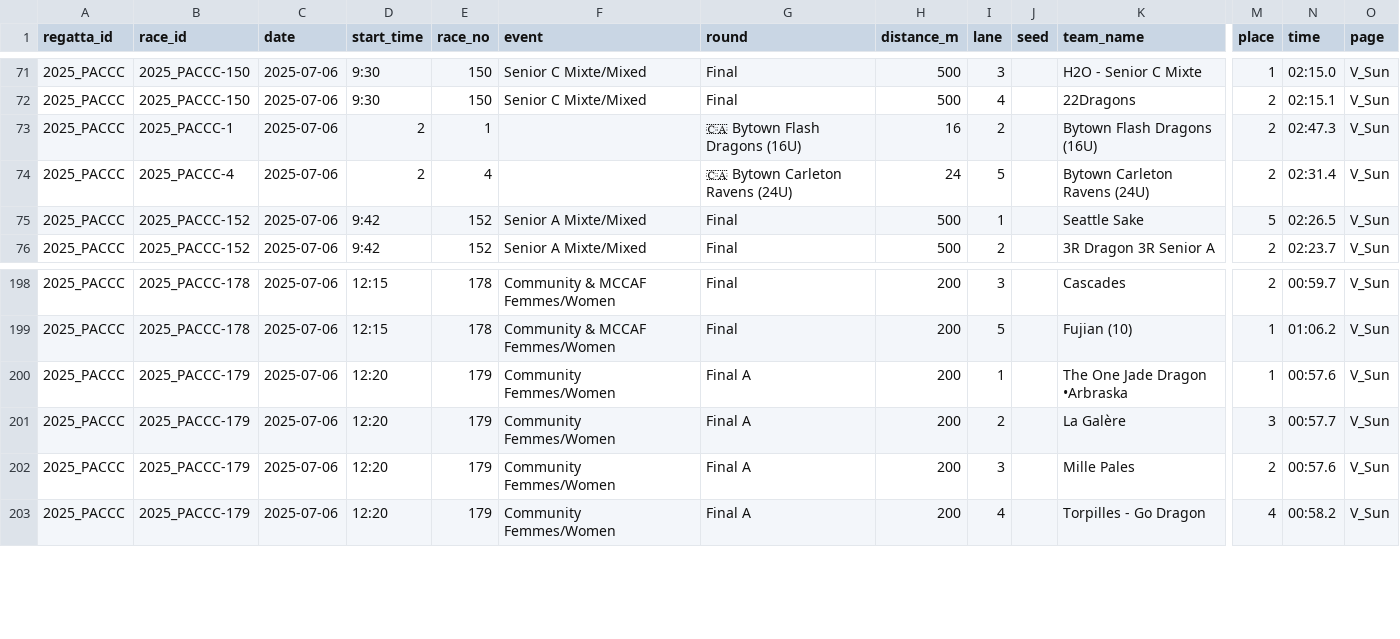
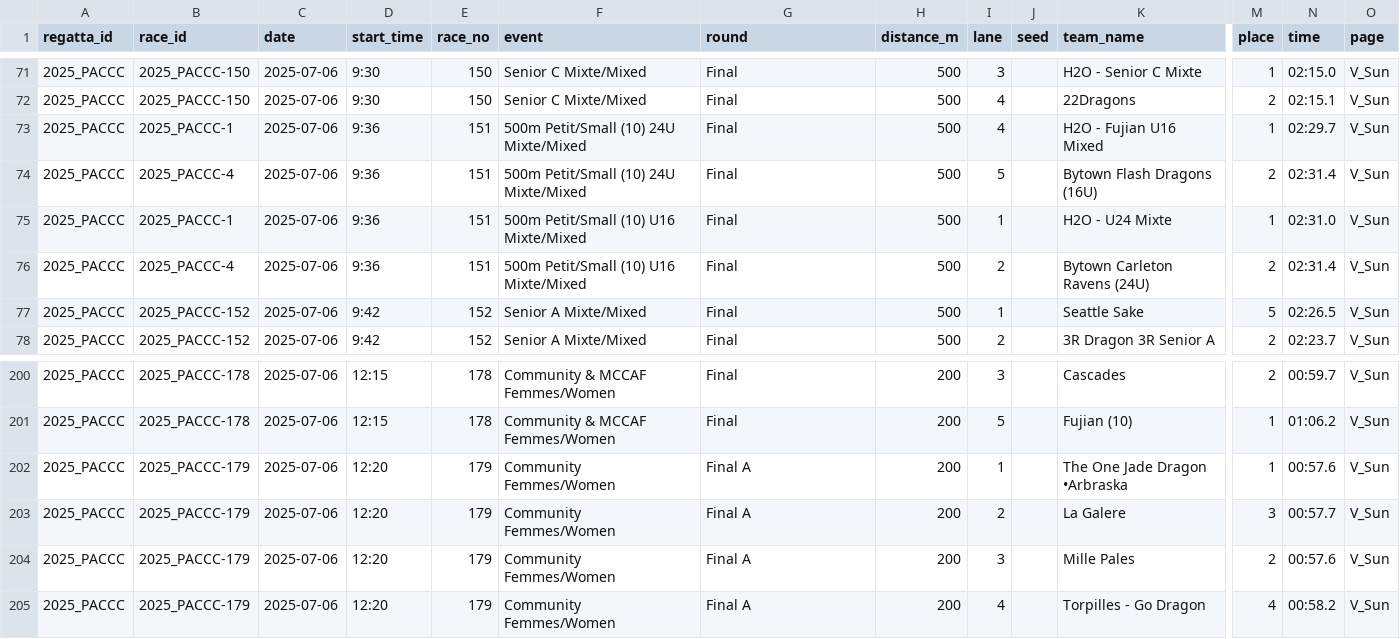
Before and after one commit to CollinStubbs/dboatleague, a CSV file: regattas/2025/2025_PACCC_Sun.csv, drawn as a sheet; only a part is shown, gaps mark what is left out; addresses are those after the commit; rows hold the shown columns only; the diff names each change by its address in the sheet, - before the commit and + after, or states it on an @@ line.

Commit message:
added regattas and filters for leaderboard

```diff
--- a/regattas/2025/2025_PACCC_Sun.csv
+++ b/regattas/2025/2025_PACCC_Sun.csv
+row 73: 2025_PACCC | 2025_PACCC-1 | 2025-07-06 | 9:36 | 151 | 500m Petit/Small (10) 24U Mixte/Mixed | Final | 500 | 4 |  | H2O - Fujian U16 Mixed | 1 | 02:29.7 | V_Sun
-B74 (race_id): 2025_PACCC-1
+B74 (race_id): 2025_PACCC-4
-D74 (start_time): 2
+D74 (start_time): 9:36
-E74 (race_no): 1
+E74 (race_no): 151
-F74 (event): (empty)
+F74 (event): 500m Petit/Small (10) 24U Mixte/Mixed
-G74 (round): 🇨🇦 Bytown Flash Dragons (16U)
+G74 (round): Final
-H74 (distance_m): 16
+H74 (distance_m): 500
-I74 (lane): 2
+I74 (lane): 5
-N74 (time): 02:47.3
+N74 (time): 02:31.4
+row 75: 2025_PACCC | 2025_PACCC-1 | 2025-07-06 | 9:36 | 151 | 500m Petit/Small (10) U16 Mixte/Mixed | Final | 500 | 1 |  | H2O - U24 Mixte | 1 | 02:31.0 | V_Sun
-D76 (start_time): 2
+D76 (start_time): 9:36
-E76 (race_no): 4
+E76 (race_no): 151
-F76 (event): (empty)
+F76 (event): 500m Petit/Small (10) U16 Mixte/Mixed
-G76 (round): 🇨🇦 Bytown Carleton Ravens (24U)
+G76 (round): Final
-H76 (distance_m): 24
+H76 (distance_m): 500
-I76 (lane): 5
+I76 (lane): 2
-K203 (team_name): La Galère
+K203 (team_name): La Galere
```
Also changed, not shown: regattas/2025/2025_CONCORD_SAT.csv, regattas/2025/2025_PACCC_Sat.csv, 6 other files.
